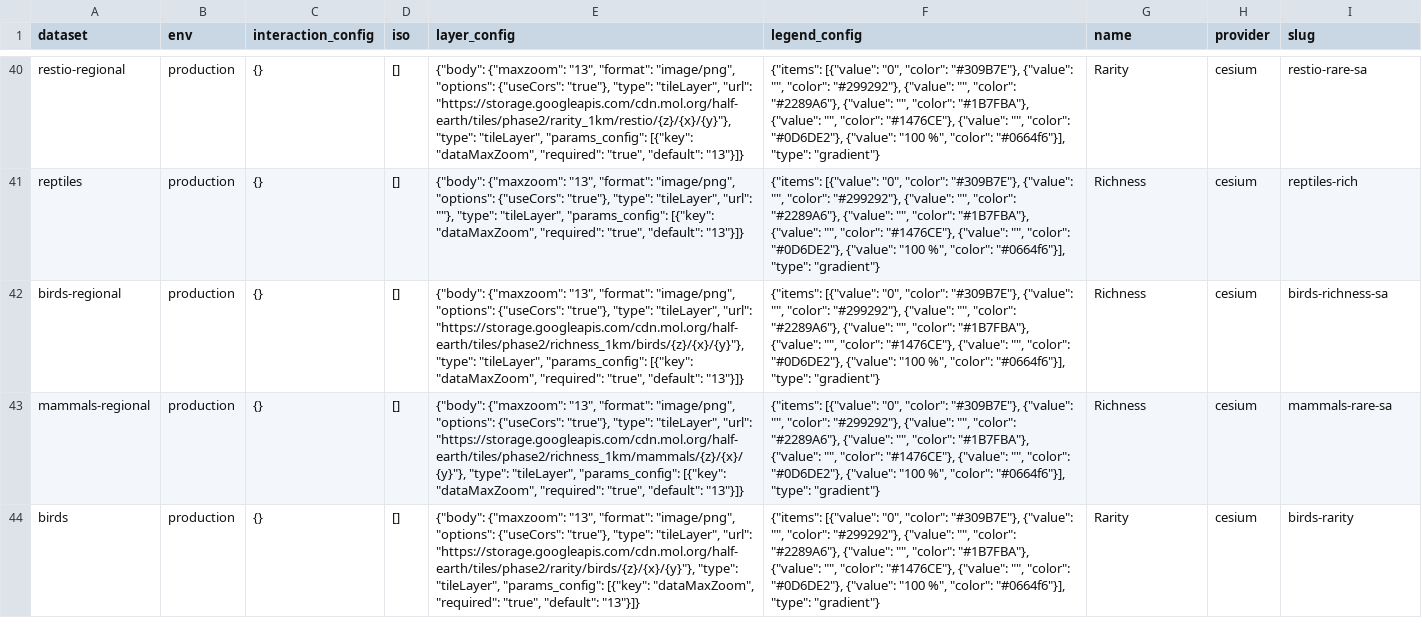
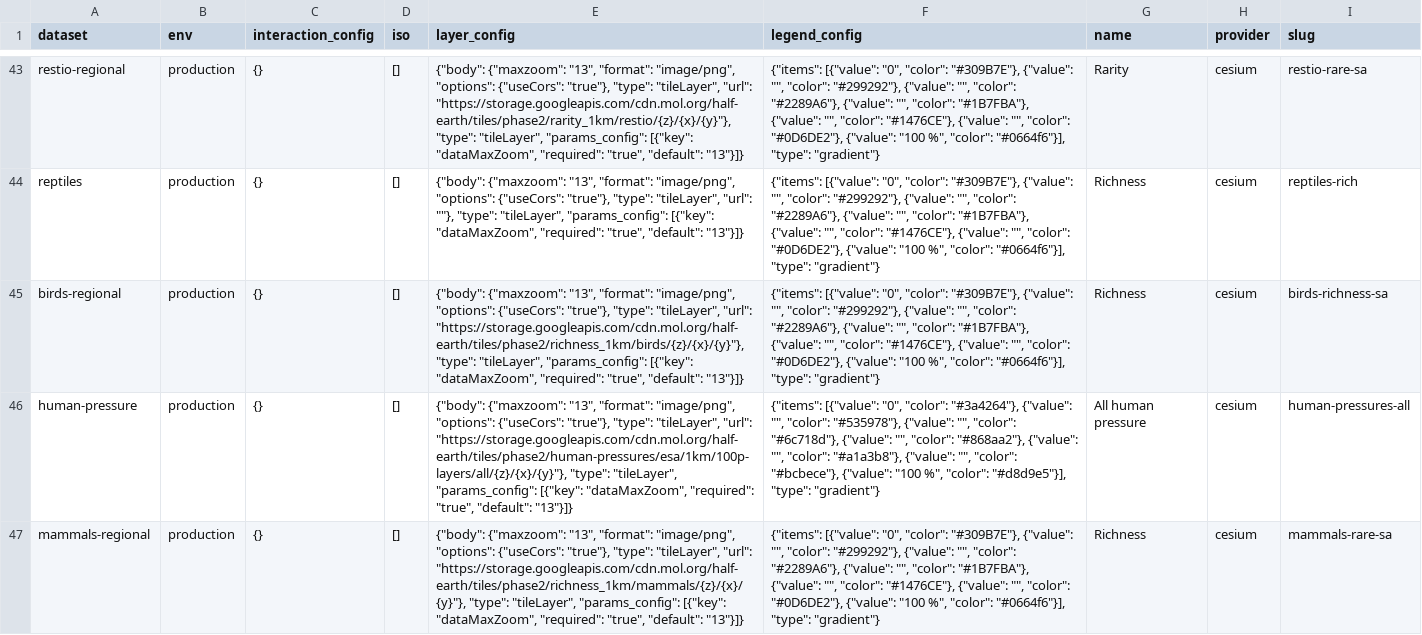
Before and after one commit to Vizzuality/half-earth, a CSV file: data/outputs/layers.csv, drawn as a sheet; only a part is shown, gaps mark what is left out; the shorter side is filled out with more unchanged rows; the diff covers the shown part only; the diff names each change by its address in the sheet, - before the commit and + after, or states it on an @@ line.

Commit message:
added new layers for fishing and human pressure

```diff
--- a/data/outputs/layers.csv
+++ b/data/outputs/layers.csv
+row 46: human-pressure | production | {} | [] | {"body": {"maxzoom": "13", "format": "image/png", "options": {"useCors": "true"}, "type": "tileLayer", "url": "https://storage.googleapis.com/cdn.mol.org/half-earth/tiles/phase2/human-pressures/esa/1km/100p-layers/all/{z}/{x}/{y}"}, "type": "tileLayer", "params_config": [{"key": "dataMaxZoom", "required": "true", "default": "13"}]} | {"items": [{"value": "0", "color": "#3a4264"}, {"value": "", "color": "#535978"}, {"value": "", "color": "#6c718d"}, {"value": "", "color": "#868aa2"}, {"value": "", "color": "#a1a3b8"}, {"value": "", "color": "#bcbece"}, {"value": "100 %", "color": "#d8d9e5"}], "type": "gradient"} | All human pressure | cesium | human-pressures-all
```
Also changed, not shown: 6 added rows elsewhere in this file, 7 other files.
